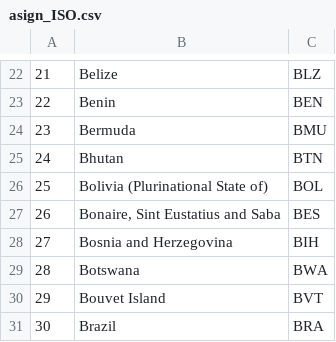
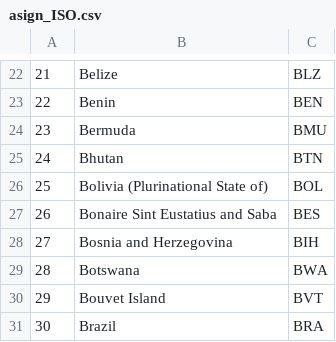
Before and after one commit to FireKun8/proyecto-info, a CSV file: asign_ISO.csv, drawn as a sheet; only a part is shown, gaps mark what is left out; the diff names each change by its address in the sheet, - before the commit and + after, or states it on an @@ line.

Commit message:
Update asign_ISO.csv

```diff
--- a/asign_ISO.csv
+++ b/asign_ISO.csv
-B27: Bonaire, Sint Eustatius and Saba
+B27: Bonaire Sint Eustatius and Saba
```
